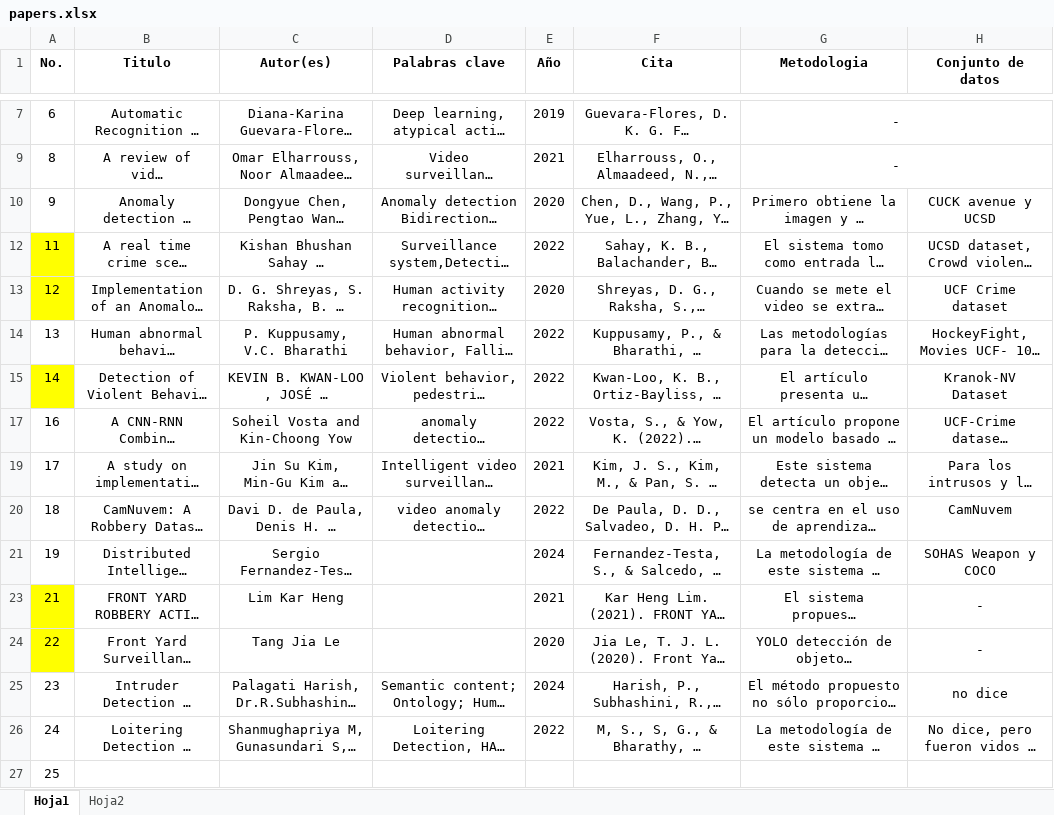
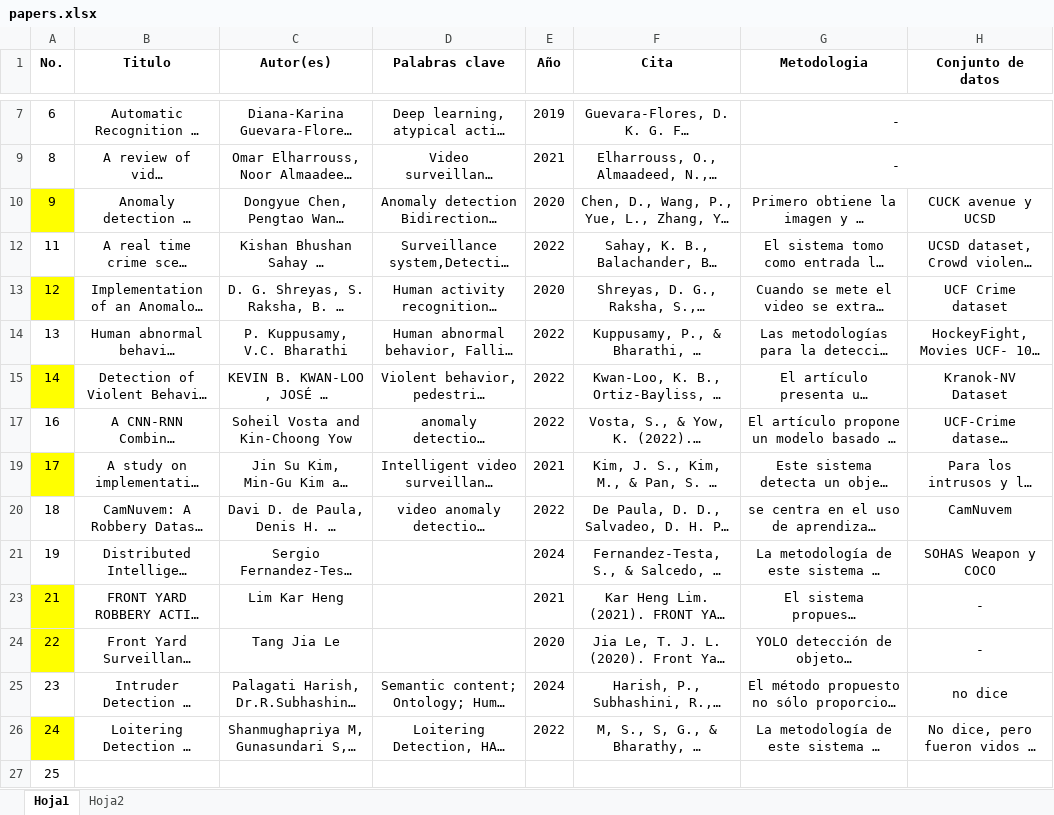
Before and after one commit to ValeriaJahzeel/Monitoreo-Comportamientos-Sospechosos, an Excel workbook: documentos/papers.xlsx, sheet Hoja1, drawn as a sheet; only a part is shown, gaps mark what is left out; long unchanged cells end in …; values as stored, in another font and other column widths than the file's, no borders; the diff names each change by its address in the sheet, - before the commit and + after, or states it on an @@ line.

```diff
--- a/documentos/papers.xlsx (sheet Hoja1)
+++ b/documentos/papers.xlsx (sheet Hoja1)
-A10 fill: none
+A10 fill: #FFFF00
-A12 fill: #FFFF00
+A12 fill: none
-A19 fill: none
+A19 fill: #FFFF00
-A26 fill: none
+A26 fill: #FFFF00
```
Also changed, not shown: 4 other files.
